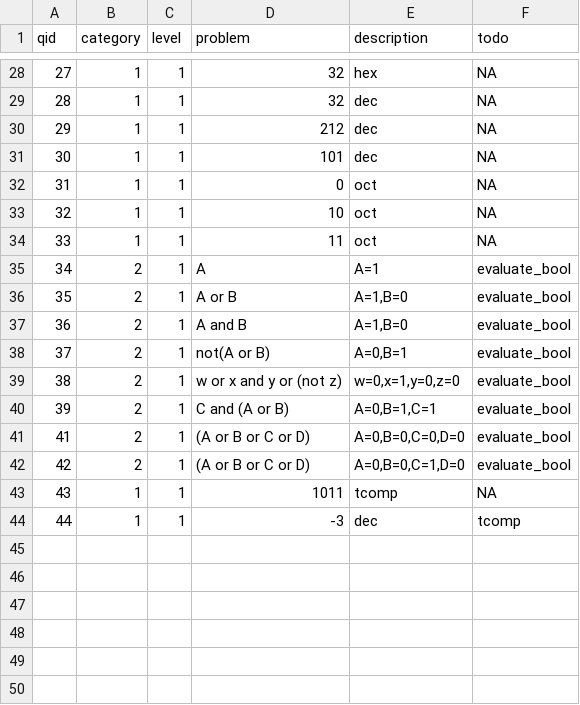
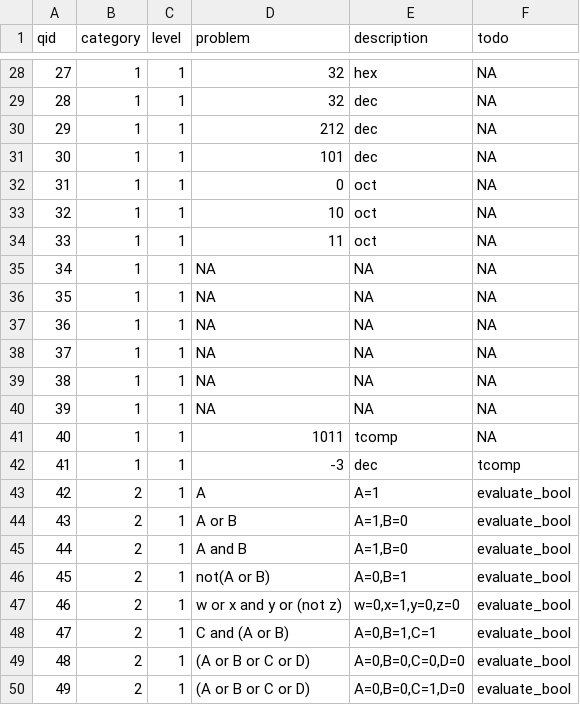
Before and after one commit to Franceka07/data, a CSV file: programming_assignments/part0/questions.csv, drawn as a sheet; only a part is shown, gaps mark what is left out; addresses are those after the commit; the diff names each change by its address in the sheet, - before the commit and + after, or states it on an @@ line.

Commit message:
Update questions.csv

```diff
--- a/programming_assignments/part0/questions.csv
+++ b/programming_assignments/part0/questions.csv
+row 35: 34 | 1 | 1 | NA | NA | NA
+row 36: 35 | 1 | 1 | NA | NA | NA
+row 37: 36 | 1 | 1 | NA | NA | NA
+row 38: 37 | 1 | 1 | NA | NA | NA
+row 39: 38 | 1 | 1 | NA | NA | NA
+row 40: 39 | 1 | 1 | NA | NA | NA
@@ row 43 moved to row 41: 40 @@
@@ row 44 moved to row 42: 41 @@
@@ column A (qid) renumbered between rows 43 and 50 @@
```
